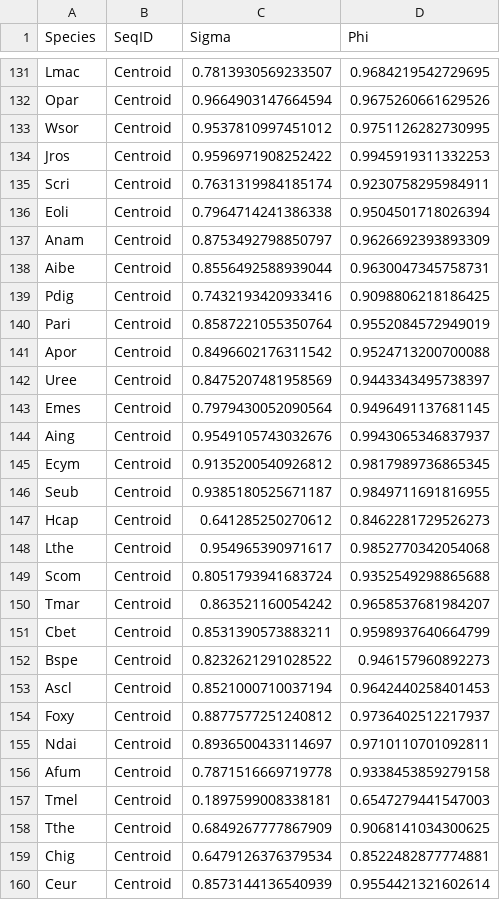
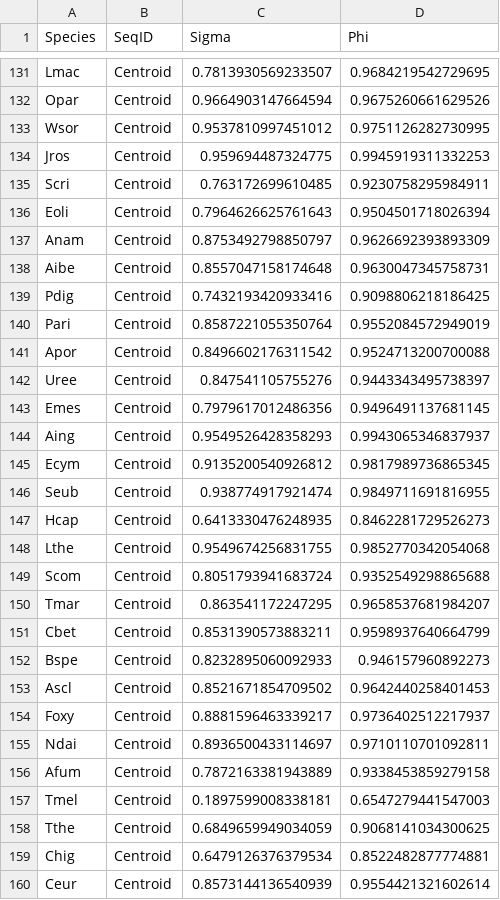
Before and after one commit to timlai4/Make_CFG, a TSV file: work/phisigma_fungi.tsv, drawn as a sheet; only a part is shown, gaps mark what is left out; the diff covers the shown part only.

```diff
--- a/work/phisigma_fungi.tsv
+++ b/work/phisigma_fungi.tsv
@@ -133,7 +133,7 @@ Opar	Centroid	0.9664903147664594	0.9675260661629526
 Wsor	Centroid	0.9537810997451012	0.9751126282730995
-Jros	Centroid	0.9596971908252422	0.9945919311332253
-Scri	Centroid	0.7631319984185174	0.9230758295984911
-Eoli	Centroid	0.7964714241386338	0.9504501718026394
+Jros	Centroid	0.959694487324775	0.9945919311332253
+Scri	Centroid	0.763172699610485	0.9230758295984911
+Eoli	Centroid	0.7964626625761643	0.9504501718026394
 Anam	Centroid	0.8753492798850797	0.9626692393893309
-Aibe	Centroid	0.8556492588939044	0.9630047345758731
+Aibe	Centroid	0.8557047158174648	0.9630047345758731
 Pdig	Centroid	0.7432193420933416	0.9098806218186425
@@ -141,19 +141,19 @@ Pari	Centroid	0.8587221055350764	0.9552084572949019
 Apor	Centroid	0.8496602176311542	0.9524713200700088
-Uree	Centroid	0.8475207481958569	0.9443343495738397
-Emes	Centroid	0.7979430052090564	0.9496491137681145
-Aing	Centroid	0.9549105743032676	0.9943065346837937
+Uree	Centroid	0.847541105755276	0.9443343495738397
+Emes	Centroid	0.7979617012486356	0.9496491137681145
+Aing	Centroid	0.9549526428358293	0.9943065346837937
 Ecym	Centroid	0.9135200540926812	0.9817989736865345
-Seub	Centroid	0.9385180525671187	0.9849711691816955
-Hcap	Centroid	0.641285250270612	0.8462281729526273
-Lthe	Centroid	0.954965390971617	0.9852770342054068
+Seub	Centroid	0.938774917921474	0.9849711691816955
+Hcap	Centroid	0.6413330476248935	0.8462281729526273
+Lthe	Centroid	0.9549674256831755	0.9852770342054068
 Scom	Centroid	0.8051793941683724	0.9352549298865688
-Tmar	Centroid	0.863521160054242	0.9658537681984207
+Tmar	Centroid	0.863541172247295	0.9658537681984207
 Cbet	Centroid	0.8531390573883211	0.9598937640664799
-Bspe	Centroid	0.8232621291028522	0.946157960892273
-Ascl	Centroid	0.8521000710037194	0.9642440258401453
-Foxy	Centroid	0.8877577251240812	0.9736402512217937
+Bspe	Centroid	0.8232895060092933	0.946157960892273
+Ascl	Centroid	0.8521671854709502	0.9642440258401453
+Foxy	Centroid	0.8881596463339217	0.9736402512217937
 Ndai	Centroid	0.8936500433114697	0.9710110701092811
-Afum	Centroid	0.7871516669719778	0.9338453859279158
+Afum	Centroid	0.7872163381943889	0.9338453859279158
 Tmel	Centroid	0.1897599008338181	0.6547279441547003
-Tthe	Centroid	0.6849267777867909	0.9068141034300625
+Tthe	Centroid	0.6849659949034059	0.9068141034300625
 Chig	Centroid	0.6479126376379534	0.8522482877774881
```
Also changed, not shown: 93 edited cells elsewhere in this file, work/phisigma_invertebrates.tsv, work/phisigma_mammalian_vertebrate.tsv, 4 other files.
